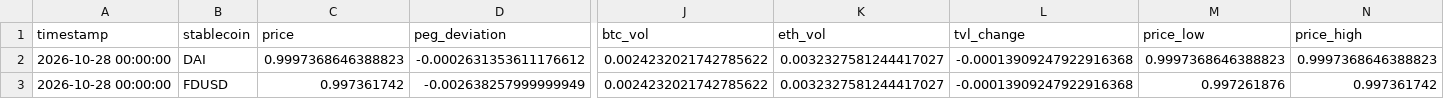
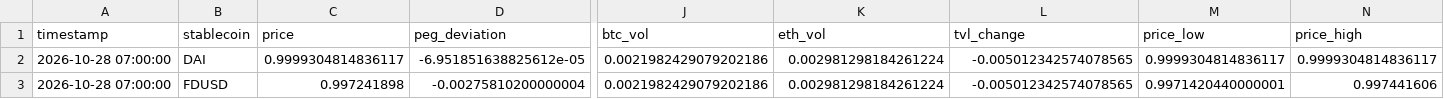
Before and after one commit to ohope0211/stablecoin-depeg-ews, a CSV file: data/live/latest.csv, drawn as a sheet; only a part is shown, gaps mark what is left out; the diff covers the shown part only; the diff names each change by its address in the sheet, - before the commit and + after, or states it on an @@ line.

```diff
--- a/data/live/latest.csv
+++ b/data/live/latest.csv
-A2:A3 (timestamp): 2026-10-28 00:00:00
+A2:A3 (timestamp): 2026-10-28 07:00:00
-C2 (price): 0.9997368646388823
+C2 (price): 0.9999304814836117
-D2 (peg_deviation): -0.0002631353611176612
+D2 (peg_deviation): -6.951851638825612e-05
-J2:J3 (btc_vol): 0.0024232021742785622
+J2:J3 (btc_vol): 0.0021982429079202186
-K2:K3 (eth_vol): 0.0032327581244417027
+K2:K3 (eth_vol): 0.002981298184261224
-L2:L3 (tvl_change): -0.00013909247922916368
+L2:L3 (tvl_change): -0.005012342574078565
-M2 (price_low): 0.9997368646388823
+M2 (price_low): 0.9999304814836117
-N2 (price_high): 0.9997368646388823
+N2 (price_high): 0.9999304814836117
-C3 (price): 0.997361742
+C3 (price): 0.997241898
-D3 (peg_deviation): -0.002638257999999949
+D3 (peg_deviation): -0.00275810200000004
-M3 (price_low): 0.997261876
+M3 (price_low): 0.9971420440000001
-N3 (price_high): 0.997361742
+N3 (price_high): 0.997441606
```
Also changed, not shown: 90 edited cells elsewhere in this file, data/live/curve3pool_live.csv, 1 other file.
